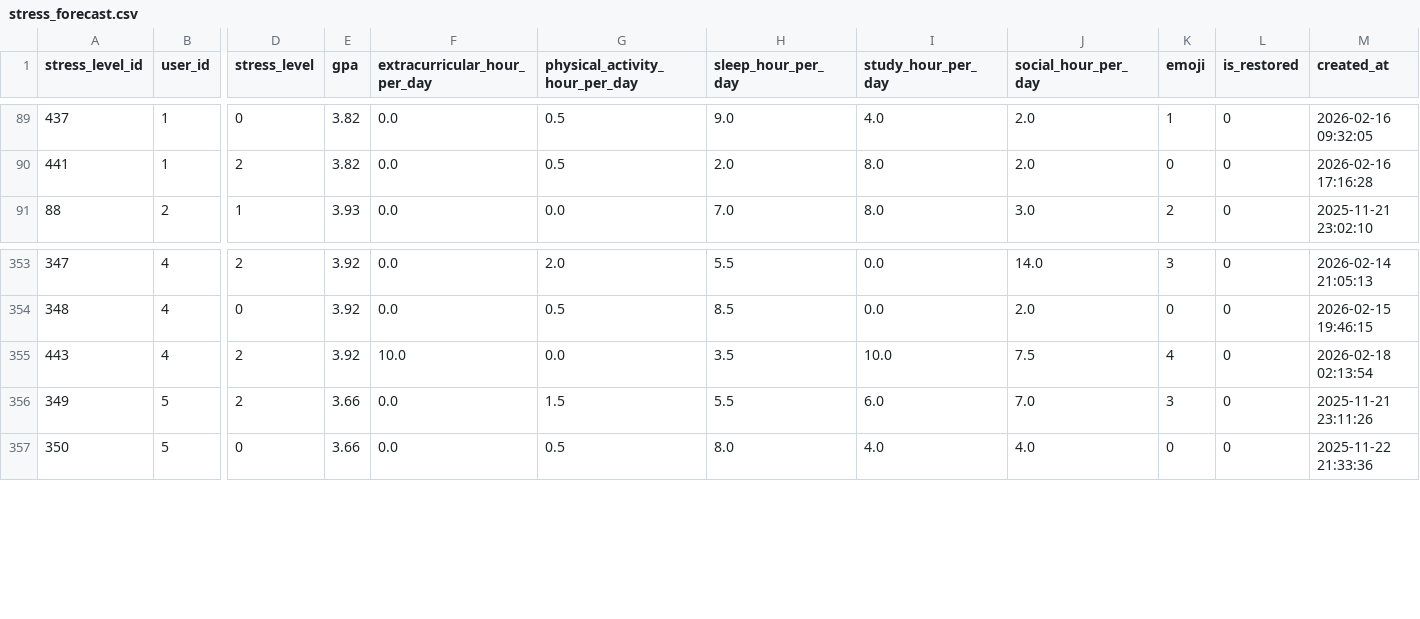
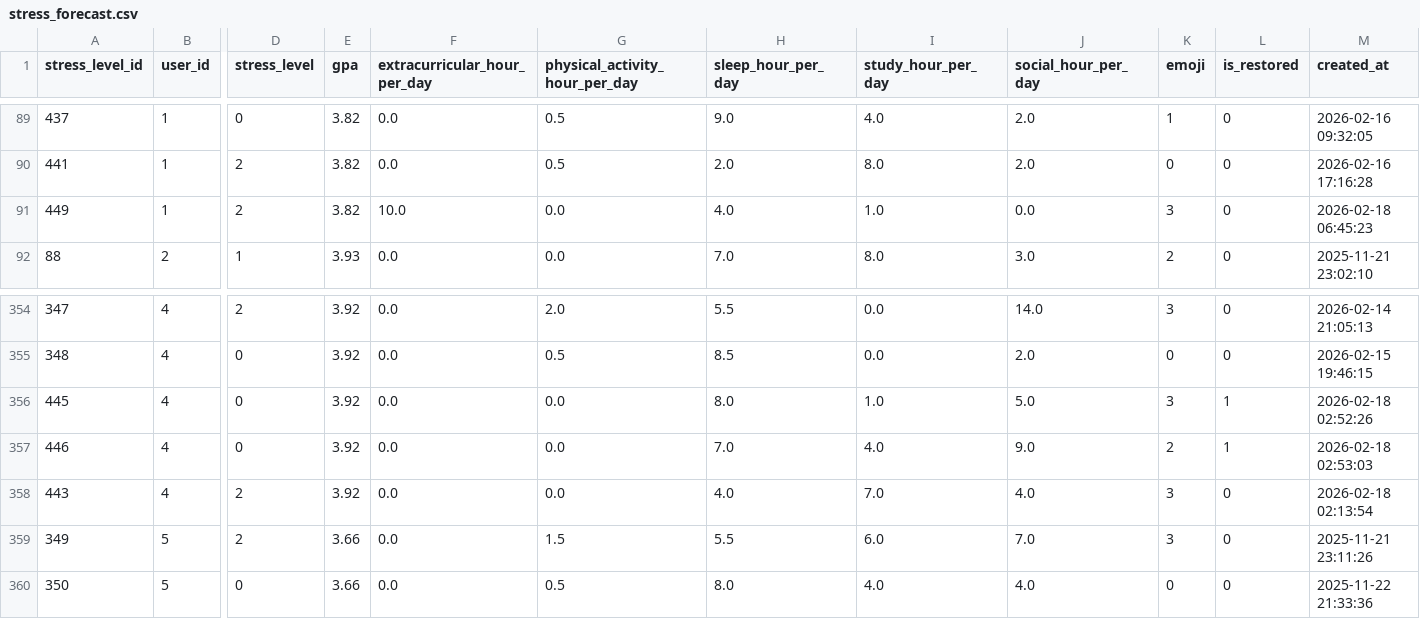
Before and after one commit to akbarekaputra01/nostressia, a CSV file: nostressia-machine-learning/Stress-Forecast/datasets/stress_forecast.csv, drawn as a sheet; only a part is shown, gaps mark what is left out; addresses are those after the commit; rows hold the shown columns only; the diff names each change by its address in the sheet, - before the commit and + after, or states it on an @@ line.

```diff
--- a/nostressia-machine-learning/Stress-Forecast/datasets/stress_forecast.csv
+++ b/nostressia-machine-learning/Stress-Forecast/datasets/stress_forecast.csv
+row 91: 449 | 1 | 2 | 3.82 | 10.0 | 0.0 | 4.0 | 1.0 | 0.0 | 3 | 0 | 2026-02-18 06:45:23
+row 356: 445 | 4 | 0 | 3.92 | 0.0 | 0.0 | 8.0 | 1.0 | 5.0 | 3 | 1 | 2026-02-18 02:52:26
+row 357: 446 | 4 | 0 | 3.92 | 0.0 | 0.0 | 7.0 | 4.0 | 9.0 | 2 | 1 | 2026-02-18 02:53:03
-F358 (extracurricular_hour_per_day): 10.0
+F358 (extracurricular_hour_per_day): 0.0
-H358 (sleep_hour_per_day): 3.5
+H358 (sleep_hour_per_day): 4.0
-I358 (study_hour_per_day): 10.0
+I358 (study_hour_per_day): 7.0
-J358 (social_hour_per_day): 7.5
+J358 (social_hour_per_day): 4.0
-K358 (emoji): 4
+K358 (emoji): 3
```
